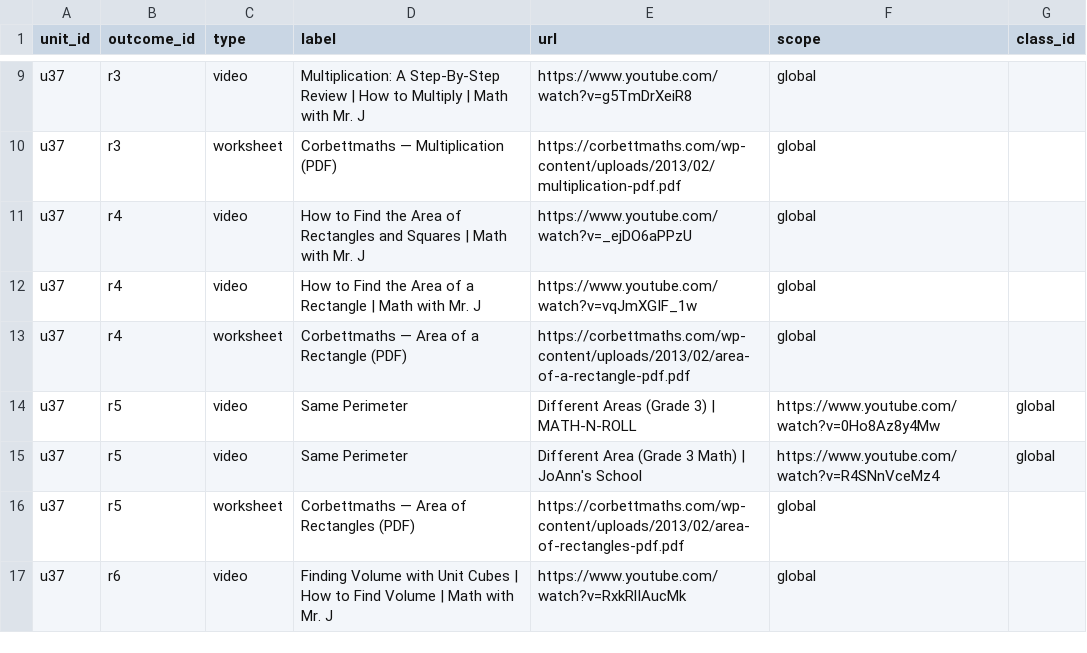
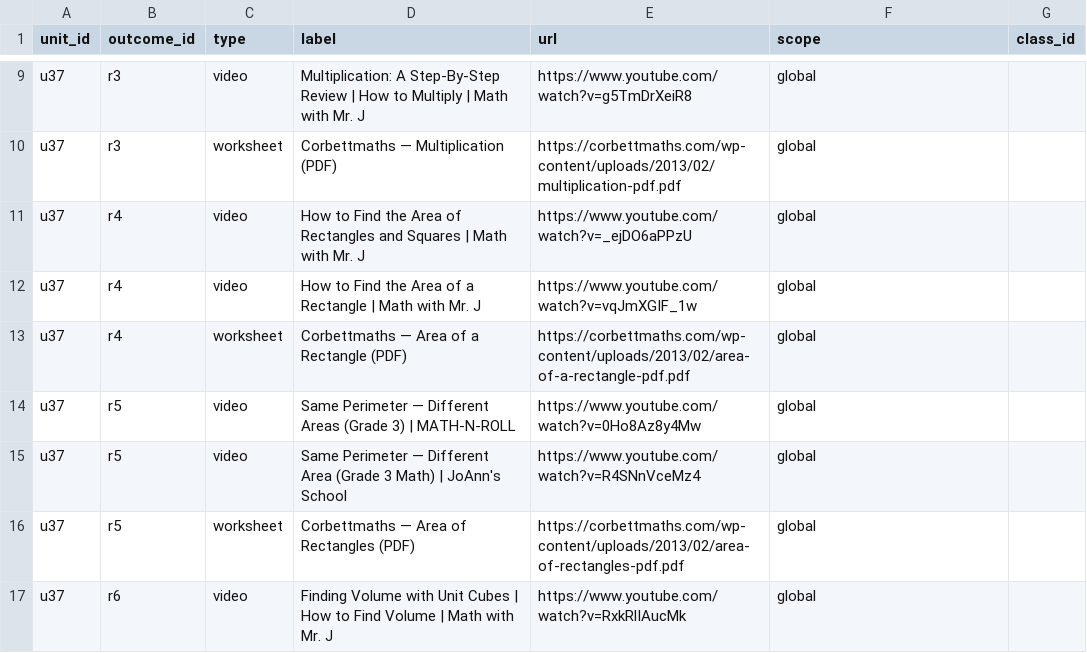
Before and after one commit to NickD135/morphology-builder, a CSV file: units/u37/03_resources_staged.csv, drawn as a sheet; only a part is shown, gaps mark what is left out.

```diff
--- a/units/u37/03_resources_staged.csv
+++ b/units/u37/03_resources_staged.csv
@@ -13,4 +13,4 @@ u37,r4,video,How to Find the Area of a Rectangle | Math with Mr. J,https://www.y
 u37,r4,worksheet,Corbettmaths — Area of a Rectangle (PDF),https://corbettmaths.com/wp-content/uploads/2013/02/area-of-a-rectangle-pdf.pdf,global,
-u37,r5,video,Same Perimeter, Different Areas (Grade 3) | MATH-N-ROLL,https://www.youtube.com/watch?v=0Ho8Az8y4Mw,global,
-u37,r5,video,Same Perimeter, Different Area (Grade 3 Math) | JoAnn's School,https://www.youtube.com/watch?v=R4SNnVceMz4,global,
+u37,r5,video,Same Perimeter — Different Areas (Grade 3) | MATH-N-ROLL,https://www.youtube.com/watch?v=0Ho8Az8y4Mw,global,
+u37,r5,video,Same Perimeter — Different Area (Grade 3 Math) | JoAnn's School,https://www.youtube.com/watch?v=R4SNnVceMz4,global,
 u37,r5,worksheet,Corbettmaths — Area of Rectangles (PDF),https://corbettmaths.com/wp-content/uploads/2013/02/area-of-rectangles-pdf.pdf,global,
```
Also changed, not shown: 5 other files.
